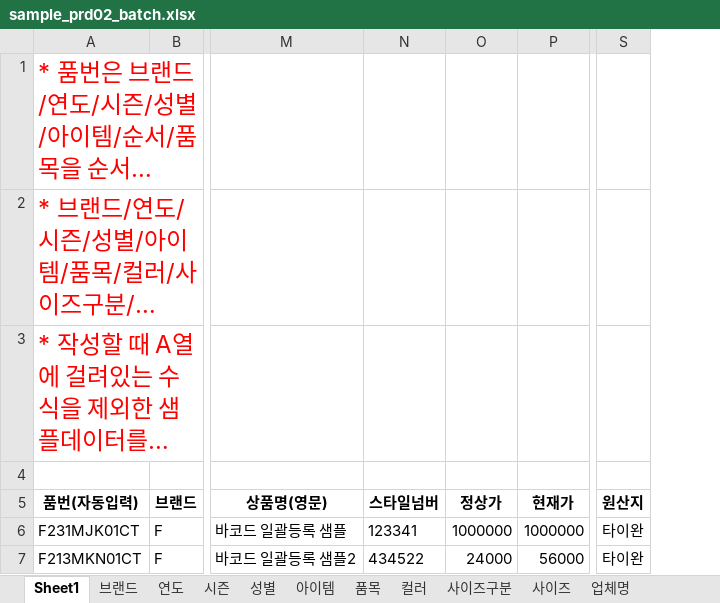
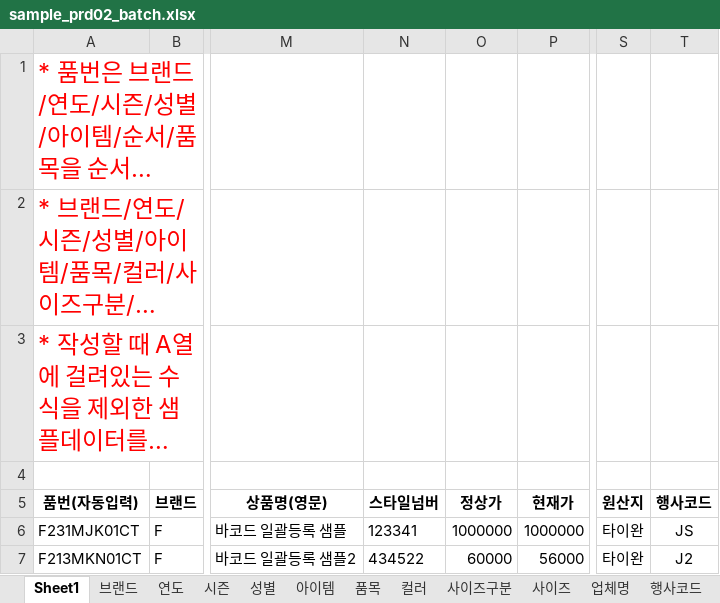
Before and after one commit to fourlab-charls74/fourlab, an Excel workbook: public/sample/sample_prd02_batch.xlsx, sheet Sheet1, drawn as a sheet; only a part is shown, gaps mark what is left out; long unchanged cells end in …; values as stored, in another font and other column widths than the file's, no borders; the diff names each change by its address in the sheet, - before the commit and + after, or states it on an @@ line.

```diff
--- a/public/sample/sample_prd02_batch.xlsx (sheet Sheet1)
+++ b/public/sample/sample_prd02_batch.xlsx (sheet Sheet1)
+sheet tab: 행사코드
+column T (행사코드), rows 6-7: JS | J2
-O7 (정상가): 24000
+O7 (정상가): 60000
```
Also changed, not shown: sheet 컬러, sheet 사이즈, sheet 사이즈구분, sheet 아이템, sheet 업체명, sheet 브랜드, 18 other files.
